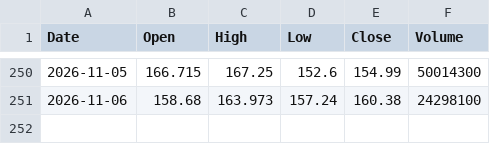
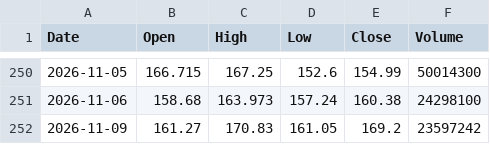
Before and after one commit to fran8c/stock-data, a CSV file: docs/data/prices/PLTR.csv, drawn as a sheet; only a part is shown, gaps mark what is left out.

```diff
--- a/docs/data/prices/PLTR.csv
+++ b/docs/data/prices/PLTR.csv
@@ -251 +251,2 @@ Date,Open,High,Low,Close,Volume
 2026-11-06,158.68,163.973,157.24,160.38,24298100
+2026-11-09,161.27,170.83,161.05,169.2,23597242
```
Also changed, not shown: docs/data/prices/MRVL.csv, 12 other files.
